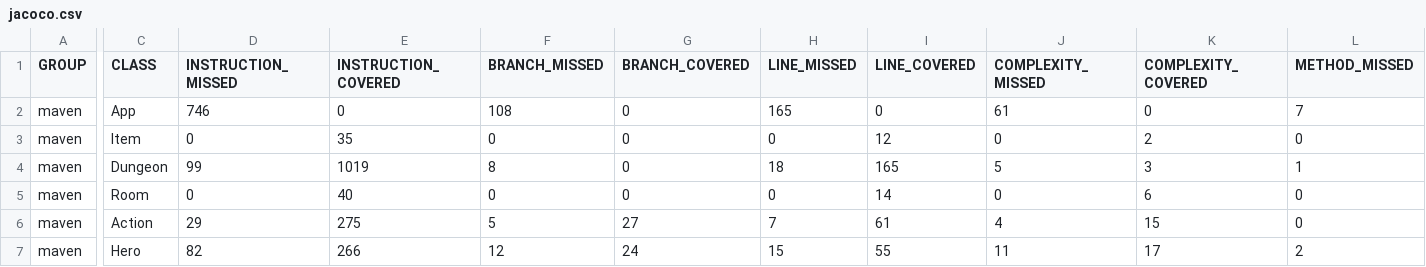
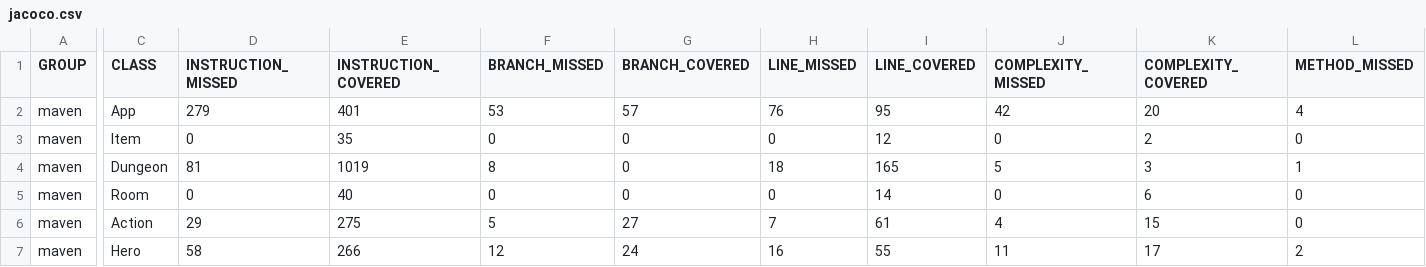
Before and after one commit to mr-culver/cs478-team8, a CSV file: maven/target/site/jacoco/jacoco.csv, drawn as a sheet; only a part is shown, gaps mark what is left out; the diff covers the shown part only; the diff names each change by its address in the sheet, - before the commit and + after, or states it on an @@ line.

```diff
--- a/maven/target/site/jacoco/jacoco.csv
+++ b/maven/target/site/jacoco/jacoco.csv
-D2 (INSTRUCTION_MISSED): 746
+D2 (INSTRUCTION_MISSED): 279
-E2 (INSTRUCTION_COVERED): 0
+E2 (INSTRUCTION_COVERED): 401
-F2 (BRANCH_MISSED): 108
+F2 (BRANCH_MISSED): 53
-G2 (BRANCH_COVERED): 0
+G2 (BRANCH_COVERED): 57
-H2 (LINE_MISSED): 165
+H2 (LINE_MISSED): 76
-I2 (LINE_COVERED): 0
+I2 (LINE_COVERED): 95
-J2 (COMPLEXITY_MISSED): 61
+J2 (COMPLEXITY_MISSED): 42
-K2 (COMPLEXITY_COVERED): 0
+K2 (COMPLEXITY_COVERED): 20
-L2 (METHOD_MISSED): 7
+L2 (METHOD_MISSED): 4
-D4 (INSTRUCTION_MISSED): 99
+D4 (INSTRUCTION_MISSED): 81
-D7 (INSTRUCTION_MISSED): 82
+D7 (INSTRUCTION_MISSED): 58
-H7 (LINE_MISSED): 15
+H7 (LINE_MISSED): 16
```
Also changed, not shown: 1 edited cell elsewhere in this file, 37 other files.
